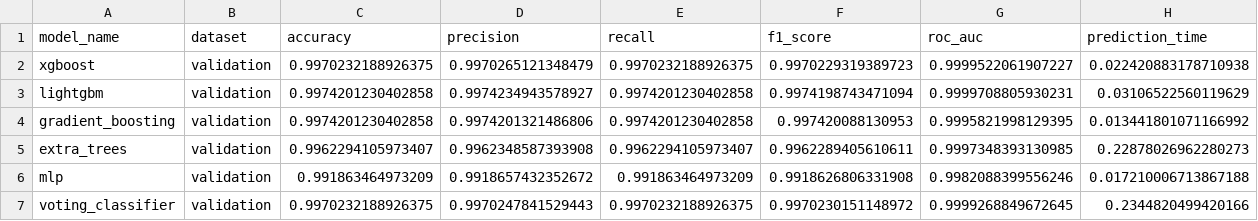
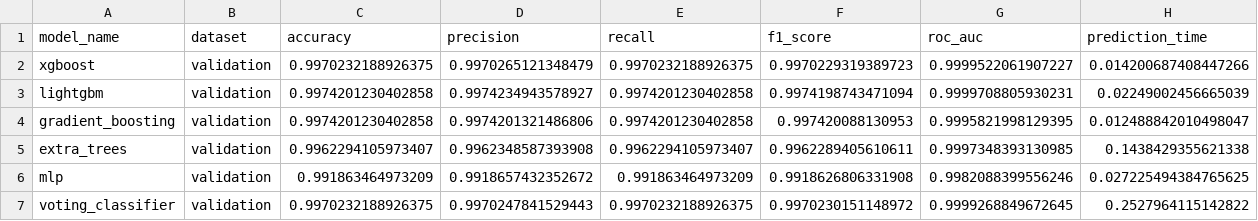
Before and after one commit to jonasyr/network-intrusion-ml-transferability, a CSV file: data/results/advanced_results.csv, drawn as a sheet.

```diff
--- a/data/results/advanced_results.csv
+++ b/data/results/advanced_results.csv
@@ -1,7 +1,7 @@
 model_name,dataset,accuracy,precision,recall,f1_score,roc_auc,prediction_time
-xgboost,validation,0.9970232188926375,0.9970265121348479,0.9970232188926375,0.9970229319389723,0.9999522061907227,0.022420883178710938
-lightgbm,validation,0.9974201230402858,0.9974234943578927,0.9974201230402858,0.9974198743471094,0.9999708805930231,0.03106522560119629
-gradient_boosting,validation,0.9974201230402858,0.9974201321486806,0.9974201230402858,0.997420088130953,0.9995821998129395,0.013441801071166992
-extra_trees,validation,0.9962294105973407,0.9962348587393908,0.9962294105973407,0.9962289405610611,0.9997348393130985,0.22878026962280273
-mlp,validation,0.991863464973209,0.9918657432352672,0.991863464973209,0.9918626806331908,0.9982088399556246,0.017210006713867188
-voting_classifier,validation,0.9970232188926375,0.9970247841529443,0.9970232188926375,0.9970230151148972,0.9999268849672645,0.2344820499420166
+xgboost,validation,0.9970232188926375,0.9970265121348479,0.9970232188926375,0.9970229319389723,0.9999522061907227,0.014200687408447266
+lightgbm,validation,0.9974201230402858,0.9974234943578927,0.9974201230402858,0.9974198743471094,0.9999708805930231,0.02249002456665039
+gradient_boosting,validation,0.9974201230402858,0.9974201321486806,0.9974201230402858,0.997420088130953,0.9995821998129395,0.012488842010498047
+extra_trees,validation,0.9962294105973407,0.9962348587393908,0.9962294105973407,0.9962289405610611,0.9997348393130985,0.1438429355621338
+mlp,validation,0.991863464973209,0.9918657432352672,0.991863464973209,0.9918626806331908,0.9982088399556246,0.027225494384765625
+voting_classifier,validation,0.9970232188926375,0.9970247841529443,0.9970232188926375,0.9970230151148972,0.9999268849672645,0.2527964115142822
```
Also changed, not shown: data/results/baseline_results.csv, data/results/bidirectional_cross_dataset_analysis.csv, 9 other files.
